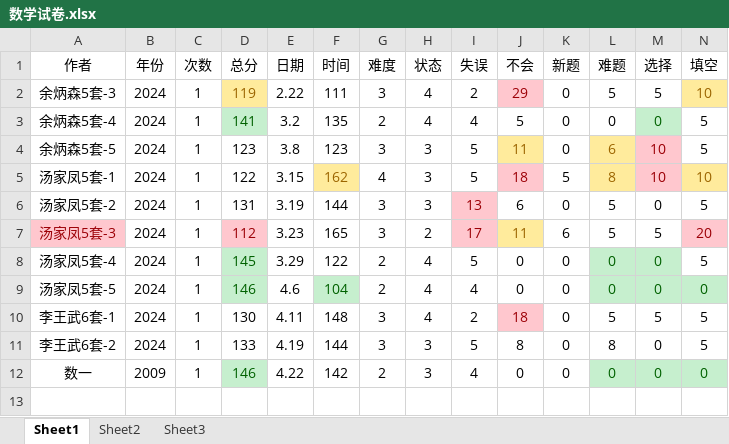
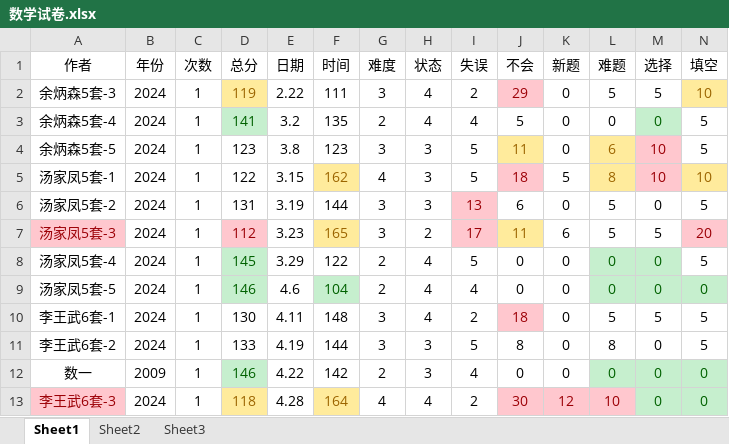
Before and after one commit to virtualxiaoman/kaoyan, an Excel workbook: data/数学试卷.xlsx, sheet Sheet1, drawn as a sheet; only a part is shown; values as stored, in another font and other column widths than the file's, no borders; rows hold the shown columns only; the diff names each change by its address in the sheet, - before the commit and + after, or states it on an @@ line.

```diff
--- a/data/数学试卷.xlsx (sheet Sheet1)
+++ b/data/数学试卷.xlsx (sheet Sheet1)
@@ F7 fill: none → #FFEB9C, text colour: black → #9C6500 @@
+row 13: 李王武6套-3 | 2024 | 1 | 118 | 4.28 | 164 | 4 | 4 | 2 | 30 | 12 | 10 | 0 | 0
```
Also changed, not shown: data/xlsx/P-学习时长-cs2025.xlsx, data/xlsx/P-学习时长-总2025.xlsx, 42 other files.
